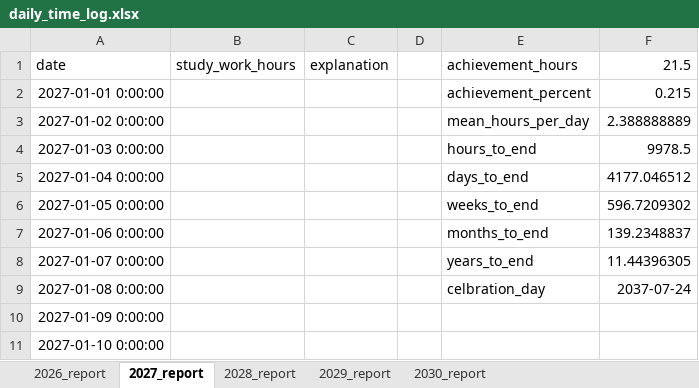
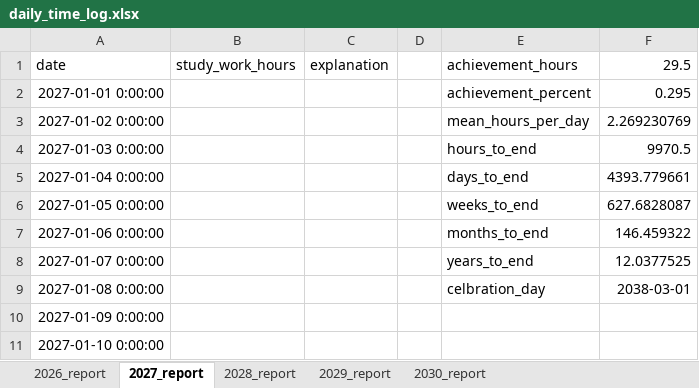
Before and after one commit to h-asadkhanipour/project_10_000_hours_python, an Excel workbook: data/daily_time_log.xlsx, sheet 2027_report, drawn as a sheet; only a part is shown; values as stored, in another font and other column widths than the file's, no borders; the diff names each change by its address in the sheet, - before the commit and + after, or states it on an @@ line.

```diff
--- a/data/daily_time_log.xlsx (sheet 2027_report)
+++ b/data/daily_time_log.xlsx (sheet 2027_report)
-F1: 21.5
+F1: 29.5
-F2: 0.215
+F2: 0.295
-F3: 2.388888889
+F3: 2.269230769
-F4: 9978.5
+F4: 9970.5
-F5: 4177.046512
+F5: 4393.779661
-F6: 596.7209302
+F6: 627.6828087
-F7: 139.2348837
+F7: 146.459322
-F8: 11.44396305
+F8: 12.0377525
-F9: 2037-07-24
+F9: 2038-03-01
```
Also changed, not shown: sheet 2026_report, sheet 2029_report, sheet 2030_report, sheet 2028_report, 2 other files.
